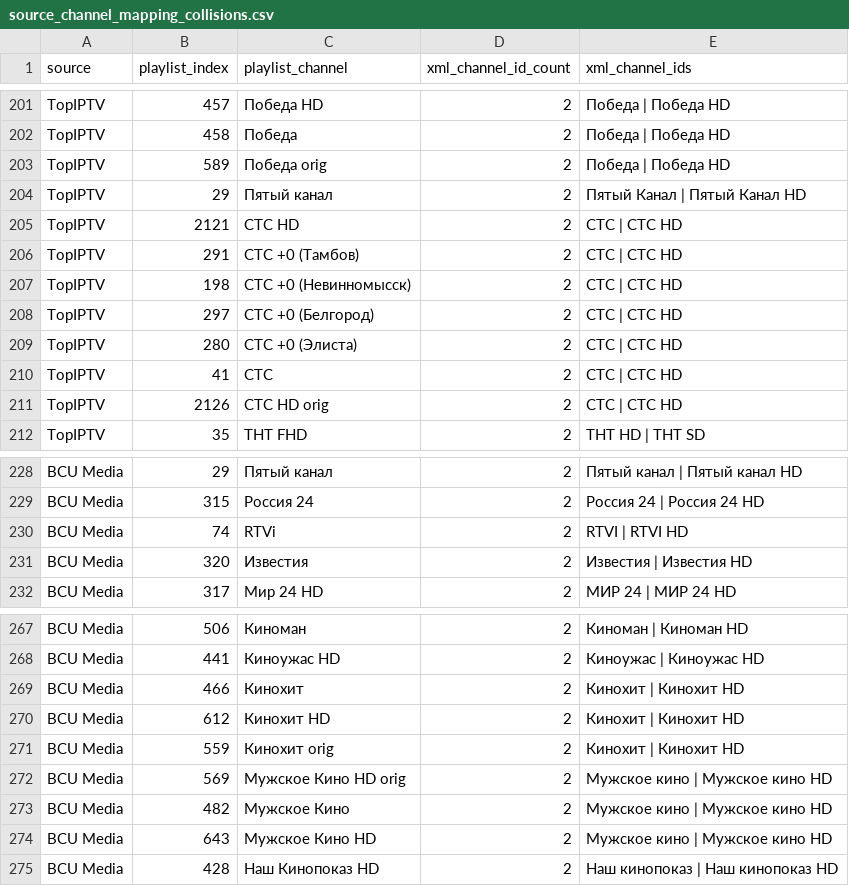
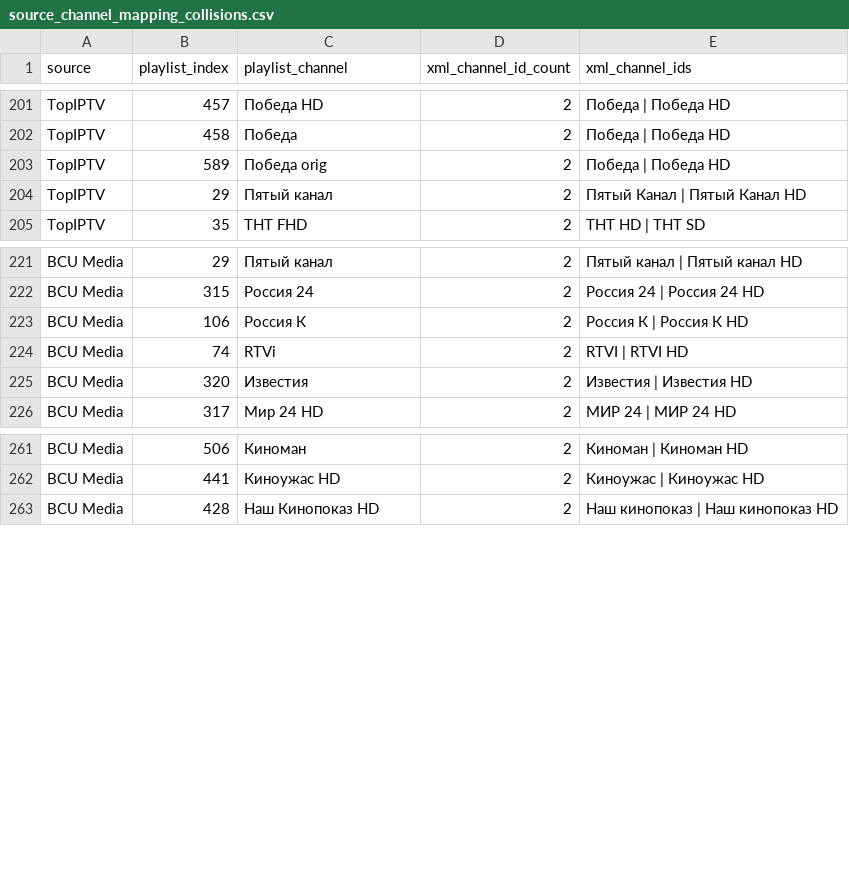
Before and after one commit to oleghkap/EPG-EDEM, a CSV file: source_channel_mapping_collisions.csv, drawn as a sheet; only a part is shown, gaps mark what is left out; removed rows and columns are numbered as before the commit, all else as after; the diff names each change by its address in the sheet, - before the commit and + after, or states it on an @@ line.

```diff
--- a/source_channel_mapping_collisions.csv
+++ b/source_channel_mapping_collisions.csv
-row 205: TopIPTV | 2121 | СТС HD | 2 | СТС | СТС HD
-row 206: TopIPTV | 291 | СТС +0 (Тамбов) | 2 | СТС | СТС HD
-row 207: TopIPTV | 198 | СТС +0 (Невинномысск) | 2 | СТС | СТС HD
-row 208: TopIPTV | 297 | СТС +0 (Белгород) | 2 | СТС | СТС HD
-row 209: TopIPTV | 280 | СТС +0 (Элиста) | 2 | СТС | СТС HD
-row 210: TopIPTV | 41 | СТС | 2 | СТС | СТС HD
-row 211: TopIPTV | 2126 | СТС HD orig | 2 | СТС | СТС HD
+row 223: BCU Media | 106 | Россия К | 2 | Россия К | Россия К HD
-row 269: BCU Media | 466 | Кинохит | 2 | Кинохит | Кинохит HD
-row 270: BCU Media | 612 | Кинохит HD | 2 | Кинохит | Кинохит HD
-row 271: BCU Media | 559 | Кинохит orig | 2 | Кинохит | Кинохит HD
-row 272: BCU Media | 569 | Мужское Кино HD orig | 2 | Мужское кино | Мужское кино HD
-row 273: BCU Media | 482 | Мужское Кино | 2 | Мужское кино | Мужское кино HD
-row 274: BCU Media | 643 | Мужское Кино HD | 2 | Мужское кино | Мужское кино HD
```
Also changed, not shown: channel_coverage.csv, coverage_report.csv, 5 other files.
